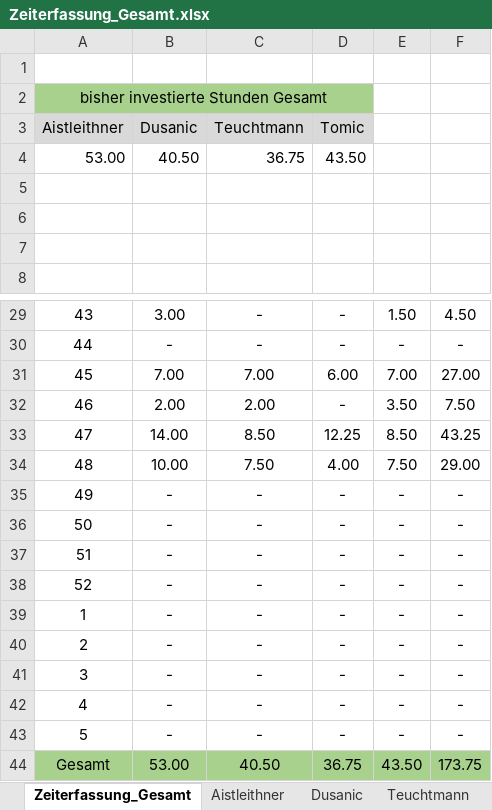
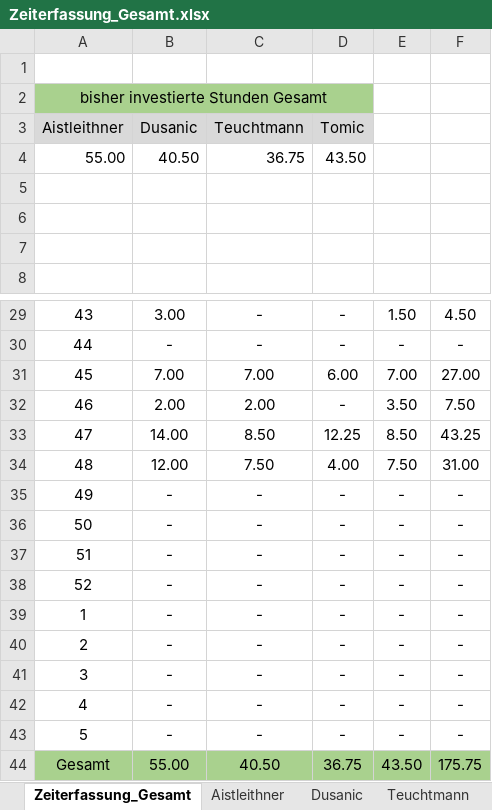
Before and after one commit to aistleithnera/258321_DKE_PR, an Excel workbook: Zeiterfassung/Zeiterfassung_Gesamt.xlsx, sheet Zeiterfassung_Gesamt, drawn as a sheet; only a part is shown, gaps mark what is left out; values as stored, in another font and other column widths than the file's, no borders; charts and pictures not drawn; the diff names each change by its address in the sheet, - before the commit and + after, or states it on an @@ line.

Commit message:
Update Zeiterfassung_Gesamt.xlsx

```diff
--- a/Zeiterfassung/Zeiterfassung_Gesamt.xlsx (sheet Zeiterfassung_Gesamt)
+++ b/Zeiterfassung/Zeiterfassung_Gesamt.xlsx (sheet Zeiterfassung_Gesamt)
-A4 (Aistleithner): 53.00
+A4 (Aistleithner): 55.00
-B34 (Dusanic): 10.00
+B34 (Dusanic): 12.00
-F34: 29.00
+F34: 31.00
-B44 (Dusanic): 53.00
+B44 (Dusanic): 55.00
-F44: 173.75
+F44: 175.75
```
Also changed, not shown: sheet Aistleithner, charts or pictures.
